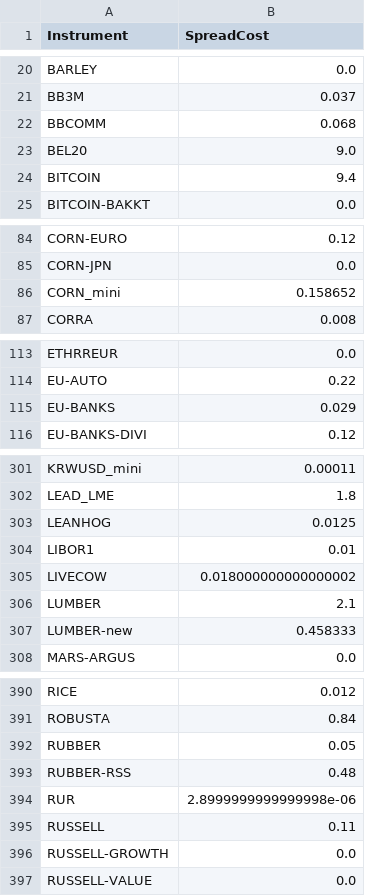
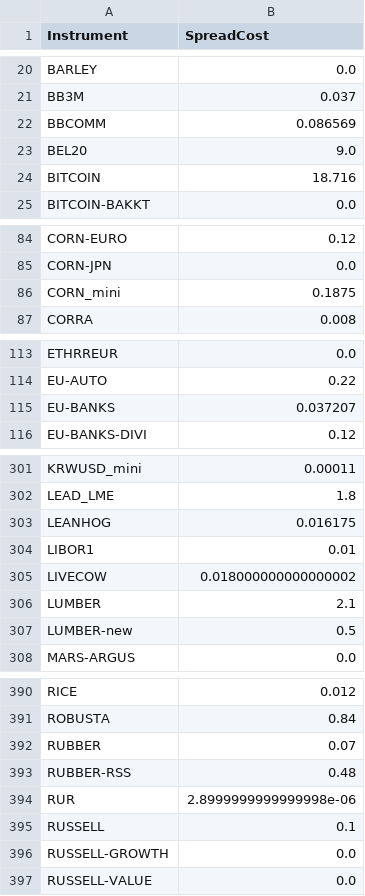
Before and after one commit to anannnchim/pysystemtrade, a CSV file: data/futures/csvconfig/spreadcosts.csv, drawn as a sheet; only a part is shown, gaps mark what is left out; the diff covers the shown part only.

Commit message:
update spread APRIL26

```diff
--- a/data/futures/csvconfig/spreadcosts.csv
+++ b/data/futures/csvconfig/spreadcosts.csv
@@ -21,5 +21,5 @@ BARLEY,0.0
 BB3M,0.037
-BBCOMM,0.068
+BBCOMM,0.086569
 BEL20,9.0
-BITCOIN,9.4
+BITCOIN,18.716
 BITCOIN-BAKKT,0.0
@@ -85,3 +85,3 @@ CORN-EURO,0.12
 CORN-JPN,0.0
-CORN_mini,0.158652
+CORN_mini,0.1875
 CORRA,0.008
@@ -114,3 +114,3 @@ ETHRREUR,0.0
 EU-AUTO,0.22
-EU-BANKS,0.029
+EU-BANKS,0.037207
 EU-BANKS-DIVI,0.12
@@ -302,3 +302,3 @@ KRWUSD_mini,0.00011
 LEAD_LME,1.8
-LEANHOG,0.0125
+LEANHOG,0.016175
 LIBOR1,0.01
@@ -306,3 +306,3 @@ LIVECOW,0.018000000000000002
 LUMBER,2.1
-LUMBER-new,0.458333
+LUMBER-new,0.5
 MARS-ARGUS,0.0
@@ -391,6 +391,6 @@ RICE,0.012
 ROBUSTA,0.84
-RUBBER,0.05
+RUBBER,0.07
 RUBBER-RSS,0.48
 RUR,2.8999999999999998e-06
-RUSSELL,0.11
+RUSSELL,0.1
 RUSSELL-GROWTH,0.0
```
Also changed, not shown: 7 edited cells elsewhere in this file.
